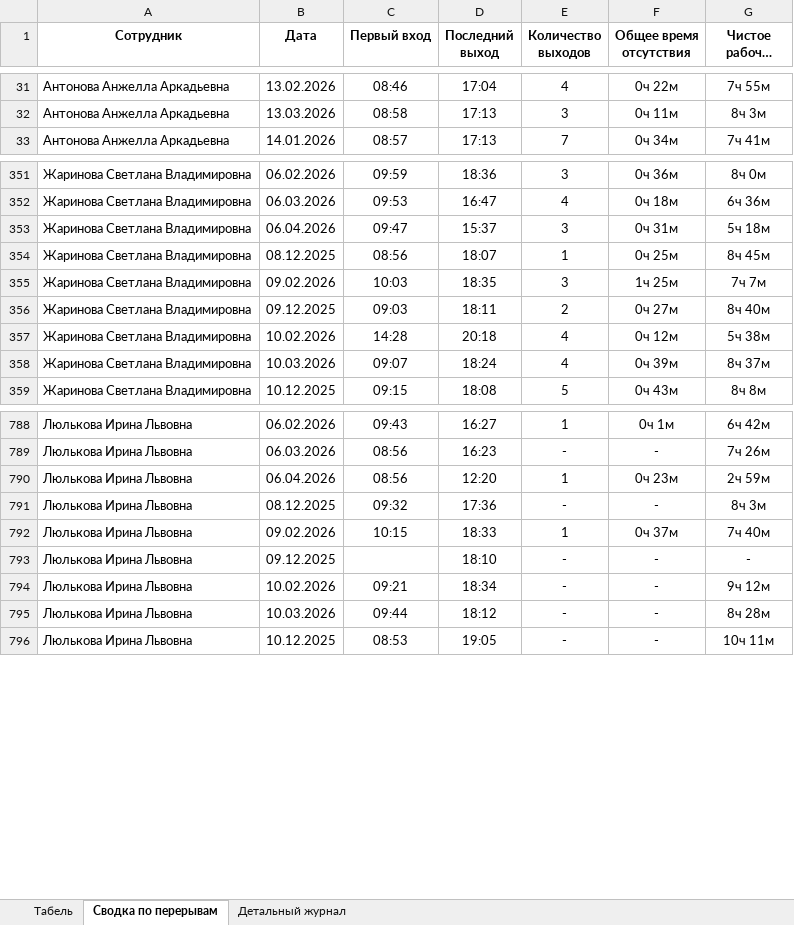
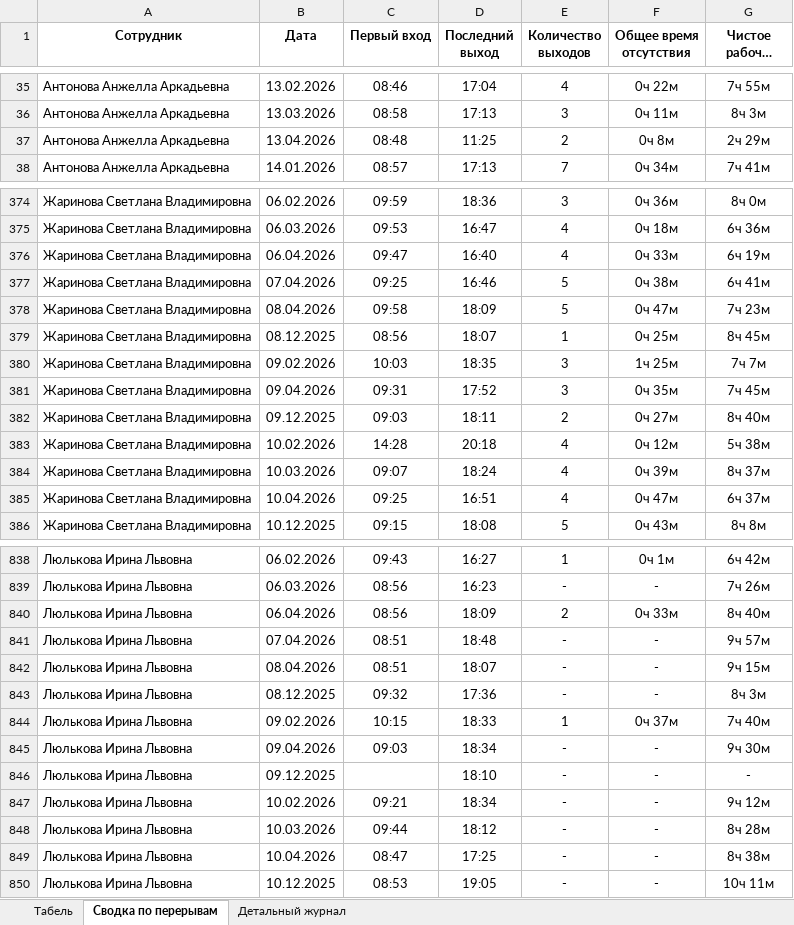
Before and after one commit to genji1451/scud, an Excel workbook: weekly_report.xlsx, sheet Сводка по перерывам, drawn as a sheet; only a part is shown, gaps mark what is left out; long unchanged cells end in …; values as stored, in another font and other column widths than the file's, no borders; addresses are those after the commit; the diff covers the shown part only; the diff names each change by its address in the sheet, - before the commit and + after, or states it on an @@ line.

```diff
--- a/weekly_report.xlsx (sheet Сводка по перерывам)
+++ b/weekly_report.xlsx (sheet Сводка по перерывам)
+row 37: Антонова Анжелла Аркадьевна | 13.04.2026 | 08:48 | 11:25 | 2 | 0ч 8м | 2ч 29м
-D376 (Последний выход): 15:37
+D376 (Последний выход): 16:40
-E376 (Количество выходов): 3
+E376 (Количество выходов): 4
-F376 (Общее время отсутствия): 0ч 31м
+F376 (Общее время отсутствия): 0ч 33м
-G376 (Чистое рабочее время): 5ч 18м
+G376 (Чистое рабочее время): 6ч 19м
+row 377: Жаринова Светлана Владимировна | 07.04.2026 | 09:25 | 16:46 | 5 | 0ч 38м | 6ч 41м
+row 378: Жаринова Светлана Владимировна | 08.04.2026 | 09:58 | 18:09 | 5 | 0ч 47м | 7ч 23м
+row 381: Жаринова Светлана Владимировна | 09.04.2026 | 09:31 | 17:52 | 3 | 0ч 35м | 7ч 45м
+row 385: Жаринова Светлана Владимировна | 10.04.2026 | 09:25 | 16:51 | 4 | 0ч 47м | 6ч 37м
-D840 (Последний выход): 12:20
+D840 (Последний выход): 18:09
-E840 (Количество выходов): 1
+E840 (Количество выходов): 2
-F840 (Общее время отсутствия): 0ч 23м
+F840 (Общее время отсутствия): 0ч 33м
-G840 (Чистое рабочее время): 2ч 59м
+G840 (Чистое рабочее время): 8ч 40м
+row 841: Люлькова Ирина Львовна | 07.04.2026 | 08:51 | 18:48 | - | - | 9ч 57м
+row 842: Люлькова Ирина Львовна | 08.04.2026 | 08:51 | 18:07 | - | - | 9ч 15м
+row 845: Люлькова Ирина Львовна | 09.04.2026 | 09:03 | 18:34 | - | - | 9ч 30м
+row 849: Люлькова Ирина Львовна | 10.04.2026 | 08:47 | 17:25 | - | - | 8ч 38м
```
Also changed, not shown: 121 added rows and 56 edited cells elsewhere in this sheet, sheet Детальный журнал, sheet Табель, breaks_report.xlsx, 5 other files.
